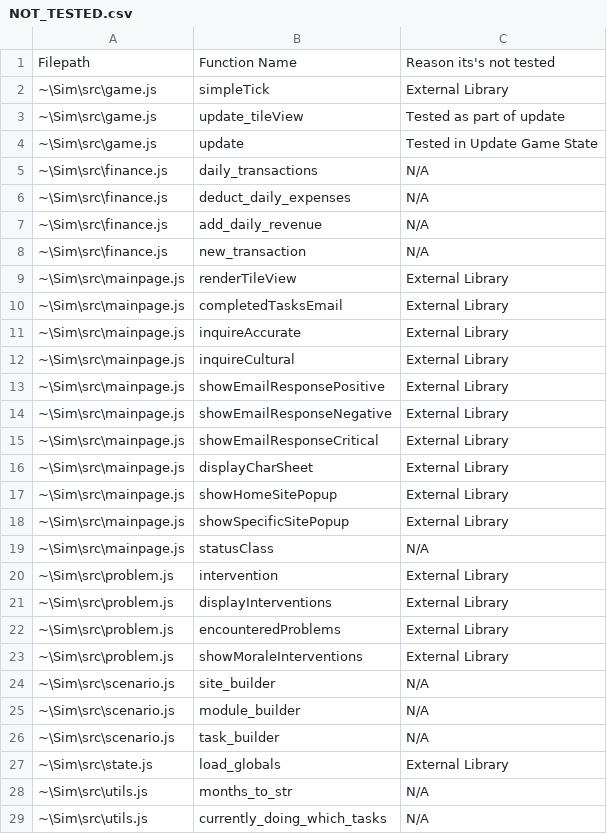
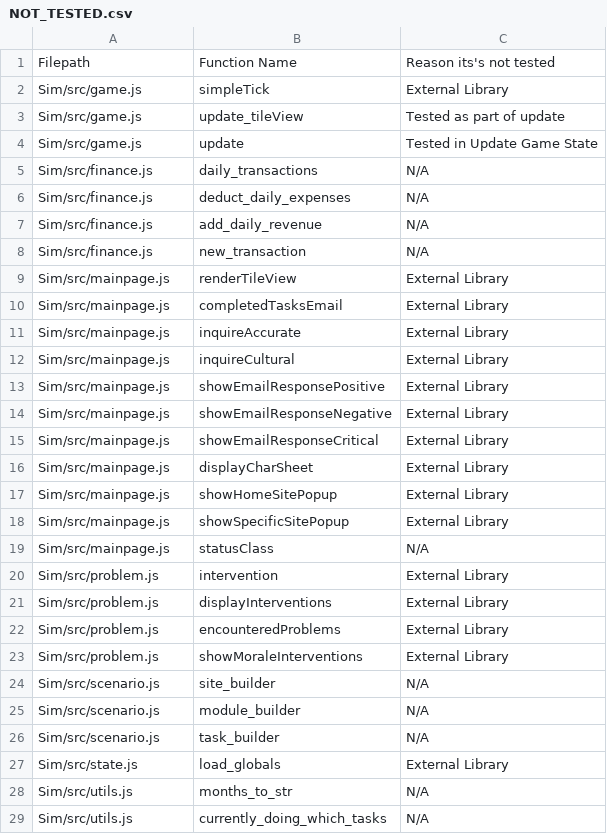
Before and after one commit to gibsonma/sim-cyborg, a CSV file: NOT_TESTED.csv, drawn as a sheet; only a part is shown; the diff covers the shown part only.

Commit message:
fixing paths for not tested

```diff
--- a/NOT_TESTED.csv
+++ b/NOT_TESTED.csv
@@ -1,29 +1,29 @@
 Filepath,Function Name,Reason its's not tested
-~\Sim\src\game.js,simpleTick,External Library
-~\Sim\src\game.js,update_tileView,Tested as part of update
-~\Sim\src\game.js,update,Tested in Update Game State
-~\Sim\src\finance.js,daily_transactions,N/A
-~\Sim\src\finance.js,deduct_daily_expenses,N/A
-~\Sim\src\finance.js,add_daily_revenue,N/A
-~\Sim\src\finance.js,new_transaction,N/A
-~\Sim\src\mainpage.js,renderTileView,External Library
-~\Sim\src\mainpage.js,completedTasksEmail,External Library
-~\Sim\src\mainpage.js,inquireAccurate,External Library
-~\Sim\src\mainpage.js,inquireCultural,External Library
-~\Sim\src\mainpage.js,showEmailResponsePositive,External Library
-~\Sim\src\mainpage.js,showEmailResponseNegative,External Library
-~\Sim\src\mainpage.js,showEmailResponseCritical,External Library
-~\Sim\src\mainpage.js,displayCharSheet,External Library
-~\Sim\src\mainpage.js,showHomeSitePopup,External Library
-~\Sim\src\mainpage.js,showSpecificSitePopup,External Library
-~\Sim\src\mainpage.js,statusClass,N/A
-~\Sim\src\problem.js,intervention, External Library
-~\Sim\src\problem.js,displayInterventions, External Library
-~\Sim\src\problem.js,encounteredProblems, External Library
-~\Sim\src\problem.js,showMoraleInterventions, External Library
-~\Sim\src\scenario.js,site_builder,N/A
-~\Sim\src\scenario.js,module_builder,N/A
-~\Sim\src\scenario.js,task_builder,N/A
-~\Sim\src\state.js,load_globals, External Library
-~\Sim\src\utils.js,months_to_str,N/A
-~\Sim\src\utils.js,currently_doing_which_tasks,N/A
+Sim/src/game.js,simpleTick,External Library
+Sim/src/game.js,update_tileView,Tested as part of update
+Sim/src/game.js,update,Tested in Update Game State
+Sim/src/finance.js,daily_transactions,N/A
+Sim/src/finance.js,deduct_daily_expenses,N/A
+Sim/src/finance.js,add_daily_revenue,N/A
+Sim/src/finance.js,new_transaction,N/A
+Sim/src/mainpage.js,renderTileView,External Library
+Sim/src/mainpage.js,completedTasksEmail,External Library
+Sim/src/mainpage.js,inquireAccurate,External Library
+Sim/src/mainpage.js,inquireCultural,External Library
+Sim/src/mainpage.js,showEmailResponsePositive,External Library
+Sim/src/mainpage.js,showEmailResponseNegative,External Library
+Sim/src/mainpage.js,showEmailResponseCritical,External Library
+Sim/src/mainpage.js,displayCharSheet,External Library
+Sim/src/mainpage.js,showHomeSitePopup,External Library
+Sim/src/mainpage.js,showSpecificSitePopup,External Library
+Sim/src/mainpage.js,statusClass,N/A
+Sim/src/problem.js,intervention, External Library
+Sim/src/problem.js,displayInterventions, External Library
+Sim/src/problem.js,encounteredProblems, External Library
+Sim/src/problem.js,showMoraleInterventions, External Library
+Sim/src/scenario.js,site_builder,N/A
+Sim/src/scenario.js,module_builder,N/A
+Sim/src/scenario.js,task_builder,N/A
+Sim/src/state.js,load_globals, External Library
+Sim/src/utils.js,months_to_str,N/A
+Sim/src/utils.js,currently_doing_which_tasks,N/A
```
Also changed, not shown: 2 edited cells elsewhere in this file.
